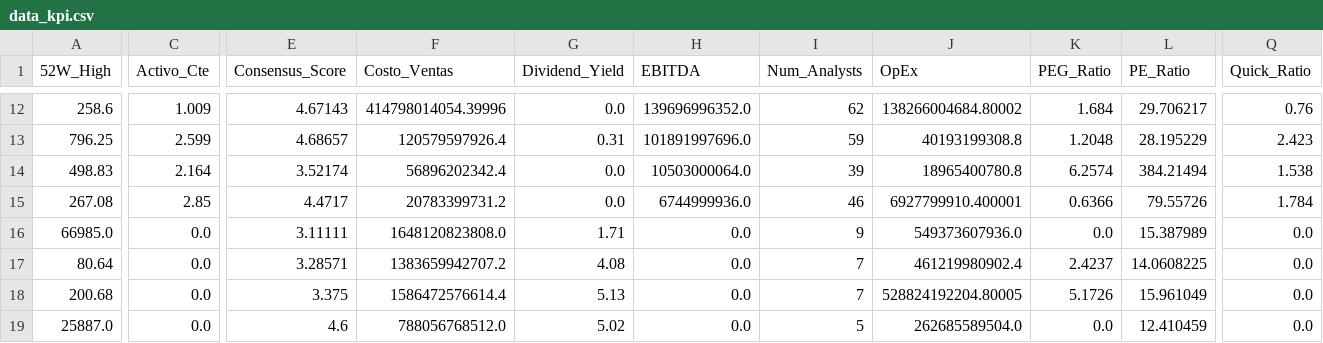
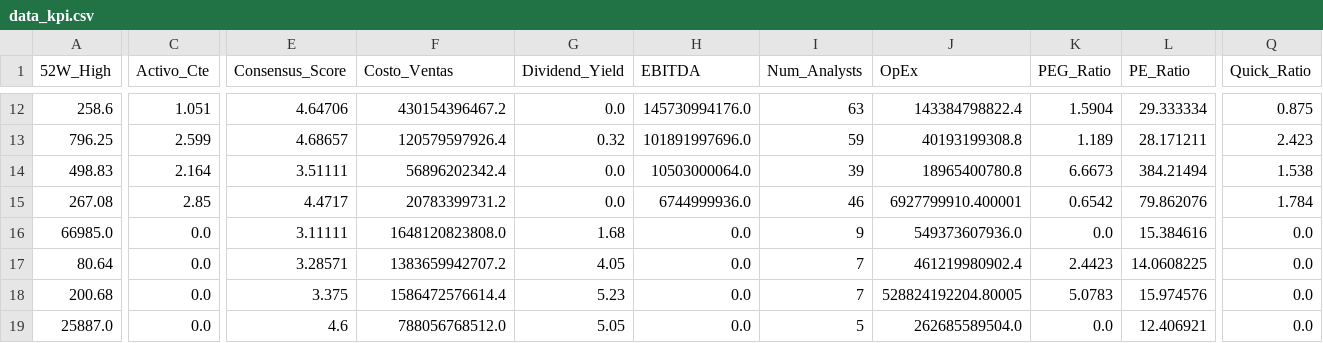
Before and after one commit to nicolasbobadillat/Indicadores, a CSV file: data_kpi.csv, drawn as a sheet; only a part is shown, gaps mark what is left out; the diff covers the shown part only; the diff names each change by its address in the sheet, - before the commit and + after, or states it on an @@ line.

```diff
--- a/data_kpi.csv
+++ b/data_kpi.csv
-C12 (Activo_Cte): 1.009
+C12 (Activo_Cte): 1.051
-E12 (Consensus_Score): 4.67143
+E12 (Consensus_Score): 4.64706
-F12 (Costo_Ventas): 414798014054.39996
+F12 (Costo_Ventas): 430154396467.2
-H12 (EBITDA): 139696996352.0
+H12 (EBITDA): 145730994176.0
-I12 (Num_Analysts): 62
+I12 (Num_Analysts): 63
-J12 (OpEx): 138266004684.80002
+J12 (OpEx): 143384798822.4
-K12 (PEG_Ratio): 1.684
+K12 (PEG_Ratio): 1.5904
-L12 (PE_Ratio): 29.706217
+L12 (PE_Ratio): 29.333334
-Q12 (Quick_Ratio): 0.76
+Q12 (Quick_Ratio): 0.875
-G13 (Dividend_Yield): 0.31
+G13 (Dividend_Yield): 0.32
-K13 (PEG_Ratio): 1.2048
+K13 (PEG_Ratio): 1.189
-L13 (PE_Ratio): 28.195229
+L13 (PE_Ratio): 28.171211
-E14 (Consensus_Score): 3.52174
+E14 (Consensus_Score): 3.51111
-K14 (PEG_Ratio): 6.2574
+K14 (PEG_Ratio): 6.6673
-K15 (PEG_Ratio): 0.6366
+K15 (PEG_Ratio): 0.6542
-L15 (PE_Ratio): 79.55726
+L15 (PE_Ratio): 79.862076
-G16 (Dividend_Yield): 1.71
+G16 (Dividend_Yield): 1.68
-L16 (PE_Ratio): 15.387989
+L16 (PE_Ratio): 15.384616
-G17 (Dividend_Yield): 4.08
+G17 (Dividend_Yield): 4.05
-K17 (PEG_Ratio): 2.4237
+K17 (PEG_Ratio): 2.4423
-G18 (Dividend_Yield): 5.13
+G18 (Dividend_Yield): 5.23
-K18 (PEG_Ratio): 5.1726
+K18 (PEG_Ratio): 5.0783
-L18 (PE_Ratio): 15.961049
+L18 (PE_Ratio): 15.974576
-G19 (Dividend_Yield): 5.02
+G19 (Dividend_Yield): 5.05
-L19 (PE_Ratio): 12.410459
+L19 (PE_Ratio): 12.406921
```
Also changed, not shown: 67 edited cells elsewhere in this file, data_history.csv, data_macro.csv.
